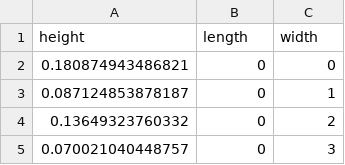
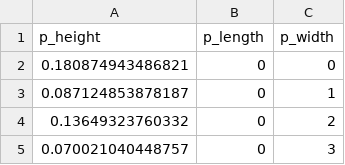
Before and after one commit to reedanders/data_pub, a CSV file: test.csv, drawn as a sheet; only a part is shown.

Commit message:
Update test.csv

```diff
--- a/test.csv
+++ b/test.csv
@@ -1,2 +1,2 @@
-height,length,width
+p_height,p_length,p_width
 0.180874943486821,0,0
```
